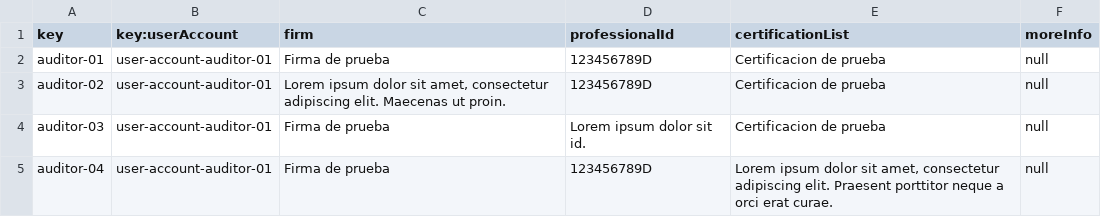
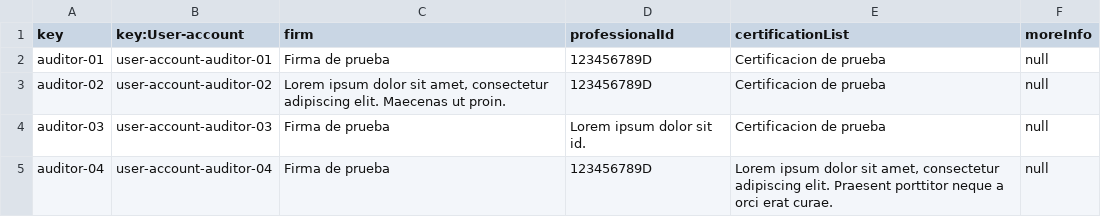
Before and after one commit to albert011/c1.03.14, a CSV file: src/main/webapp/WEB-INF/resources/sample-data/auditor.csv, drawn as a sheet.

```diff
--- a/src/main/webapp/WEB-INF/resources/sample-data/auditor.csv
+++ b/src/main/webapp/WEB-INF/resources/sample-data/auditor.csv
@@ -1,5 +1,5 @@
-key,key:userAccount,firm,professionalId,certificationList,moreInfo
+key,key:User-account,firm,professionalId,certificationList,moreInfo
 auditor-01,user-account-auditor-01,"Firma de prueba",123456789D,"Certificacion de prueba",null
-auditor-02,user-account-auditor-01,"Lorem ipsum dolor sit amet, consectetur adipiscing elit. Maecenas ut proin.",123456789D,"Certificacion de prueba",null
-auditor-03,user-account-auditor-01,"Firma de prueba","Lorem ipsum dolor sit id.","Certificacion de prueba",null
-auditor-04,user-account-auditor-01,"Firma de prueba",123456789D,"Lorem ipsum dolor sit amet, consectetur adipiscing elit. Praesent porttitor neque a orci erat curae.",null
+auditor-02,user-account-auditor-02,"Lorem ipsum dolor sit amet, consectetur adipiscing elit. Maecenas ut proin.",123456789D,"Certificacion de prueba",null
+auditor-03,user-account-auditor-03,"Firma de prueba","Lorem ipsum dolor sit id.","Certificacion de prueba",null
+auditor-04,user-account-auditor-04,"Firma de prueba",123456789D,"Lorem ipsum dolor sit amet, consectetur adipiscing elit. Praesent porttitor neque a orci erat curae.",null
```
Also changed, not shown: src/main/webapp/WEB-INF/resources/sample-data/audit.csv, src/main/webapp/WEB-INF/resources/sample-data/user-account.csv, 8 other files.
